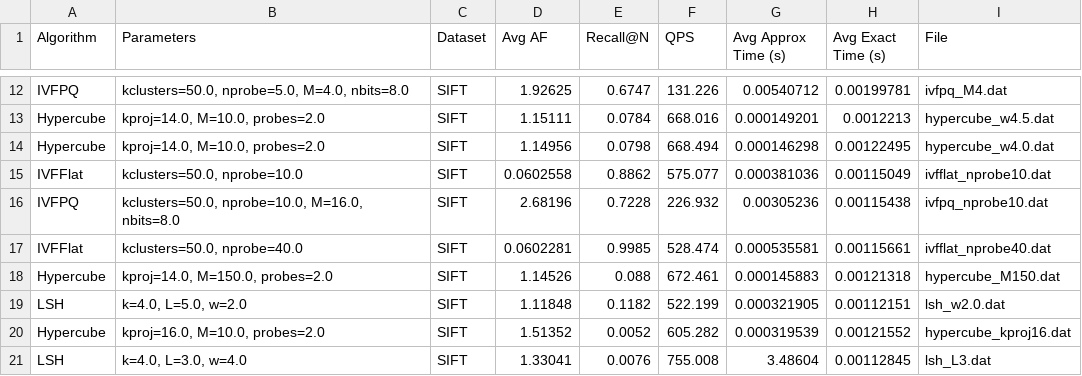
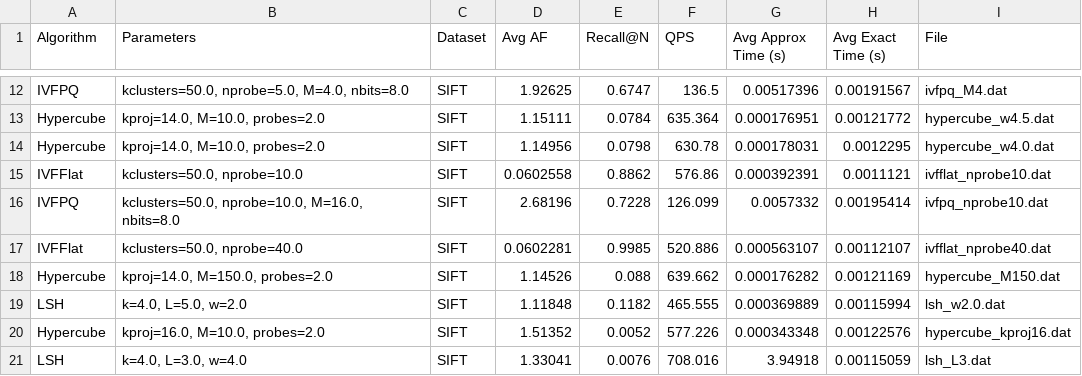
Before and after one commit to sdi2200288/vector-search-algorithms, a CSV file: algorithm_comparison_table.csv, drawn as a sheet; only a part is shown, gaps mark what is left out; the diff covers the shown part only; the diff names each change by its address in the sheet, - before the commit and + after, or states it on an @@ line.

```diff
--- a/algorithm_comparison_table.csv
+++ b/algorithm_comparison_table.csv
-F12 (QPS): 131.226
+F12 (QPS): 136.5
-G12 (Avg Approx Time (s)): 0.00540712
+G12 (Avg Approx Time (s)): 0.00517396
-H12 (Avg Exact Time (s)): 0.00199781
+H12 (Avg Exact Time (s)): 0.00191567
-F13 (QPS): 668.016
+F13 (QPS): 635.364
-G13 (Avg Approx Time (s)): 0.000149201
+G13 (Avg Approx Time (s)): 0.000176951
-H13 (Avg Exact Time (s)): 0.0012213
+H13 (Avg Exact Time (s)): 0.00121772
-F14 (QPS): 668.494
+F14 (QPS): 630.78
-G14 (Avg Approx Time (s)): 0.000146298
+G14 (Avg Approx Time (s)): 0.000178031
-H14 (Avg Exact Time (s)): 0.00122495
+H14 (Avg Exact Time (s)): 0.0012295
-F15 (QPS): 575.077
+F15 (QPS): 576.86
-G15 (Avg Approx Time (s)): 0.000381036
+G15 (Avg Approx Time (s)): 0.000392391
-H15 (Avg Exact Time (s)): 0.00115049
+H15 (Avg Exact Time (s)): 0.0011121
-F16 (QPS): 226.932
+F16 (QPS): 126.099
-G16 (Avg Approx Time (s)): 0.00305236
+G16 (Avg Approx Time (s)): 0.0057332
-H16 (Avg Exact Time (s)): 0.00115438
+H16 (Avg Exact Time (s)): 0.00195414
-F17 (QPS): 528.474
+F17 (QPS): 520.886
-G17 (Avg Approx Time (s)): 0.000535581
+G17 (Avg Approx Time (s)): 0.000563107
-H17 (Avg Exact Time (s)): 0.00115661
+H17 (Avg Exact Time (s)): 0.00112107
-F18 (QPS): 672.461
+F18 (QPS): 639.662
-G18 (Avg Approx Time (s)): 0.000145883
+G18 (Avg Approx Time (s)): 0.000176282
-H18 (Avg Exact Time (s)): 0.00121318
+H18 (Avg Exact Time (s)): 0.00121169
-F19 (QPS): 522.199
+F19 (QPS): 465.555
-G19 (Avg Approx Time (s)): 0.000321905
+G19 (Avg Approx Time (s)): 0.000369889
-H19 (Avg Exact Time (s)): 0.00112151
+H19 (Avg Exact Time (s)): 0.00115994
-F20 (QPS): 605.282
+F20 (QPS): 577.226
-G20 (Avg Approx Time (s)): 0.000319539
+G20 (Avg Approx Time (s)): 0.000343348
-H20 (Avg Exact Time (s)): 0.00121552
+H20 (Avg Exact Time (s)): 0.00122576
-F21 (QPS): 755.008
+F21 (QPS): 708.016
-G21 (Avg Approx Time (s)): 3.48604
+G21 (Avg Approx Time (s)): 3.94918
-H21 (Avg Exact Time (s)): 0.00112845
+H21 (Avg Exact Time (s)): 0.00115059
```
Also changed, not shown: 48 edited cells elsewhere in this file, final_metrics_comparison.csv, 4 other files.
